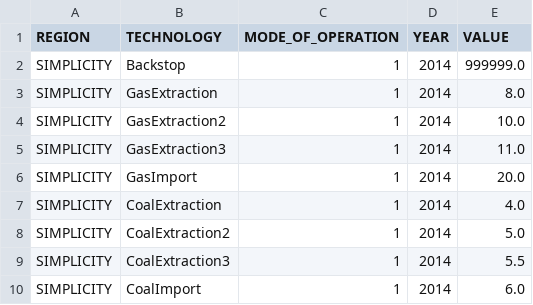
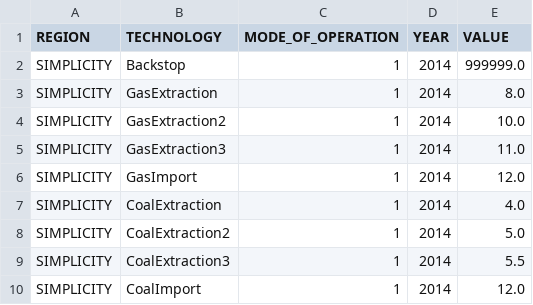
Before and after one commit to KTH-dESA/MJ2383, a CSV file: model/gas_more/data/VariableCost.csv, drawn as a sheet.

```diff
--- a/model/gas_more/data/VariableCost.csv
+++ b/model/gas_more/data/VariableCost.csv
@@ -5,3 +5,3 @@ SIMPLICITY,GasExtraction2,1,2014,10.0
 SIMPLICITY,GasExtraction3,1,2014,11.0
-SIMPLICITY,GasImport,1,2014,20.0
+SIMPLICITY,GasImport,1,2014,12.0
 SIMPLICITY,CoalExtraction,1,2014,4.0
@@ -9,2 +9,2 @@ SIMPLICITY,CoalExtraction2,1,2014,5.0
 SIMPLICITY,CoalExtraction3,1,2014,5.5
-SIMPLICITY,CoalImport,1,2014,6.0
+SIMPLICITY,CoalImport,1,2014,12.0
```
Also changed, not shown: model/gas_more/data/CapacityToActivityUnit.csv, 2 other files.
